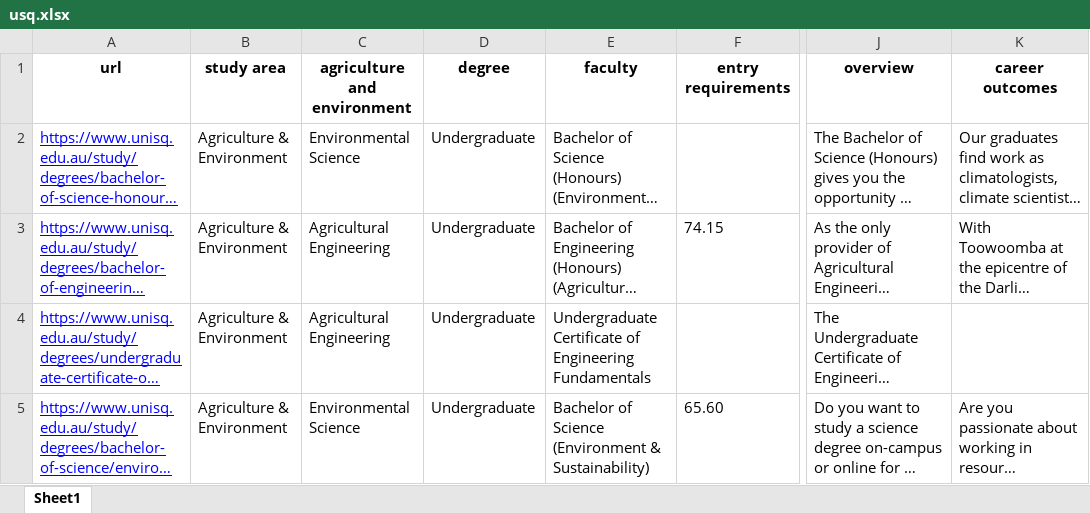
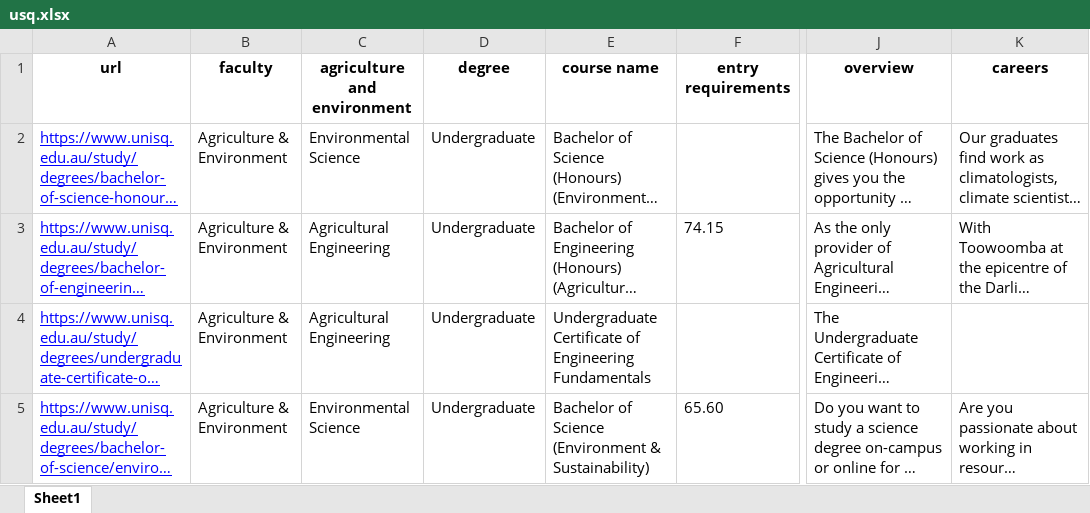
Before and after one commit to Q12976433/scrapy, an Excel workbook: usq.xlsx, sheet Sheet1, drawn as a sheet; only a part is shown, gaps mark what is left out; long unchanged cells end in …; values as stored, in another font and other column widths than the file's, no borders; the diff names each change by its address in the sheet, - before the commit and + after, or states it on an @@ line.

```diff
--- a/usq.xlsx (sheet Sheet1)
+++ b/usq.xlsx (sheet Sheet1)
-B1: study area
+B1: faculty
-E1: faculty
+E1: course name
-K1: career outcomes
+K1: careers
```
Also changed, not shown: une.xlsx, 4 other files.
